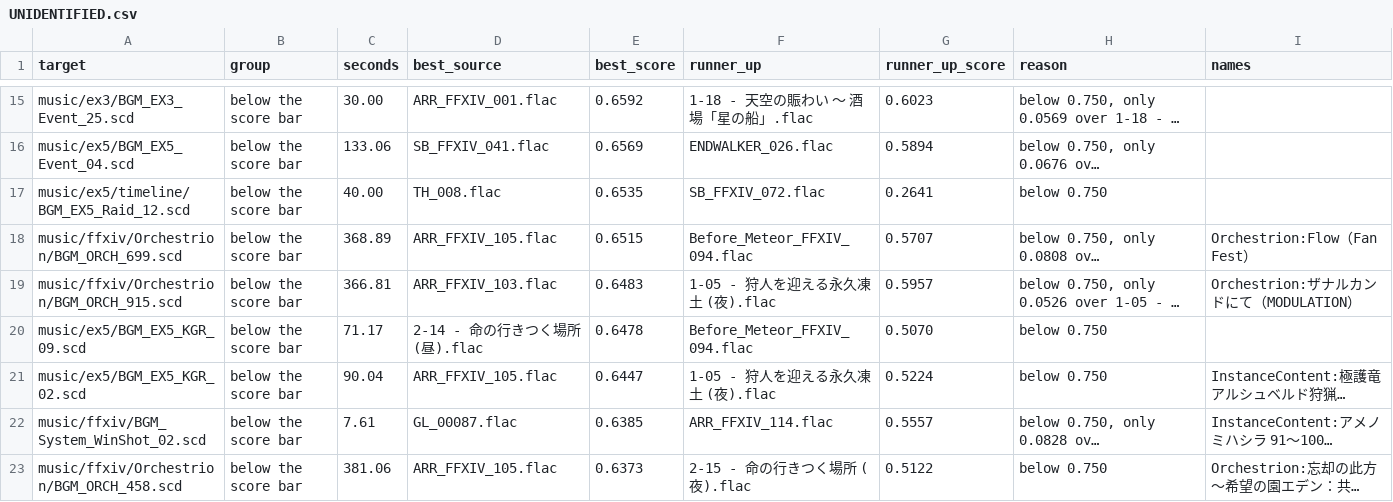
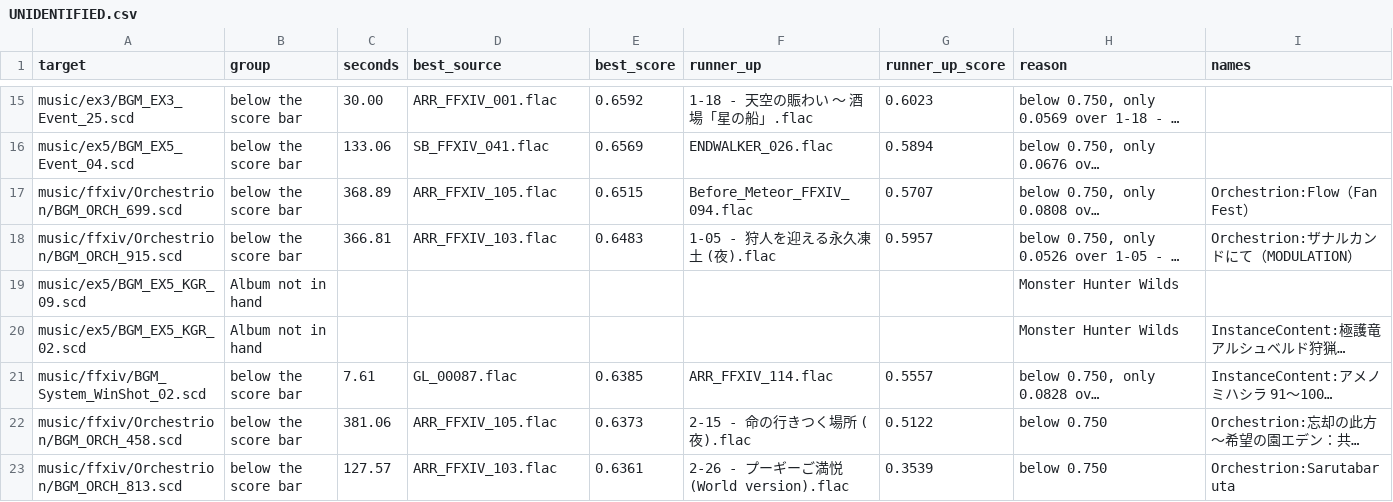
Before and after one commit to Soreepeong/FFXIV-scdtool, a CSV file: UNIDENTIFIED.csv, drawn as a sheet; only a part is shown, gaps mark what is left out; the shorter side is filled out with more unchanged rows; long unchanged cells end in …; removed rows and columns are numbered as before the commit, all else as after; the diff covers the shown part only; the diff names each change by its address in the sheet, - before the commit and + after, or states it on an @@ line.

```diff
--- a/UNIDENTIFIED.csv
+++ b/UNIDENTIFIED.csv
-row 17: music/ex5/timeline/BGM_EX5_Raid_12.scd | below the score bar | 40.00 | TH_008.flac | 0.6535 | SB_FFXIV_072.flac | 0.2641 | below 0.750
-B19:B20 (group): below the score bar
+B19:B20 (group): Album not in hand
-C19 (seconds): 71.17
+C19 (seconds): (empty)
-D19 (best_source): 2-14 - 命の行きつく場所 (昼).flac
+D19 (best_source): (empty)
-E19 (best_score): 0.6478
+E19 (best_score): (empty)
-F19 (runner_up): Before_Meteor_FFXIV_094.flac
+F19 (runner_up): (empty)
-G19 (runner_up_score): 0.5070
+G19 (runner_up_score): (empty)
-H19:H20 (reason): below 0.750
+H19:H20 (reason): Monster Hunter Wilds
-C20 (seconds): 90.04
+C20 (seconds): (empty)
-D20 (best_source): ARR_FFXIV_105.flac
+D20 (best_source): (empty)
-E20 (best_score): 0.6447
+E20 (best_score): (empty)
-F20 (runner_up): 1-05 - 狩人を迎える永久凍土 (夜).flac
+F20 (runner_up): (empty)
-G20 (runner_up_score): 0.5224
+G20 (runner_up_score): (empty)
```
Also changed, not shown: 1 removed row and 97 edited cells elsewhere in this file.
